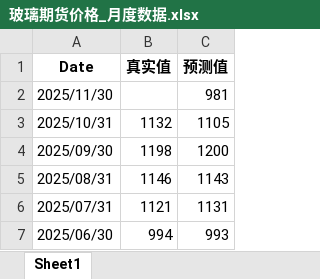
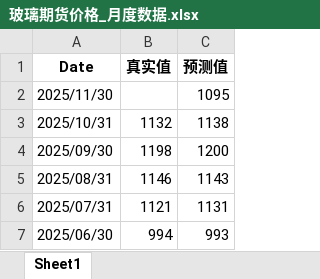
Before and after one commit to ziqidai11/hongze, an Excel workbook: 黑色/玻璃/eta/玻璃期货价格_月度数据.xlsx, sheet Sheet1, drawn as a sheet; only a part is shown; values as stored, in another font and other column widths than the file's, no borders; the diff names each change by its address in the sheet, - before the commit and + after, or states it on an @@ line.

```diff
--- a/黑色/玻璃/eta/玻璃期货价格_月度数据.xlsx (sheet Sheet1)
+++ b/黑色/玻璃/eta/玻璃期货价格_月度数据.xlsx (sheet Sheet1)
-C2 (预测值): 981
+C2 (预测值): 1095
-C3 (预测值): 1105
+C3 (预测值): 1138
```
Also changed, not shown: 黑色/玻璃/eta/1.玻璃纯碱_数据上传.xlsx, 黑色/玻璃/eta/玻璃期货价格_合并数据.xlsx, 5 other files.
